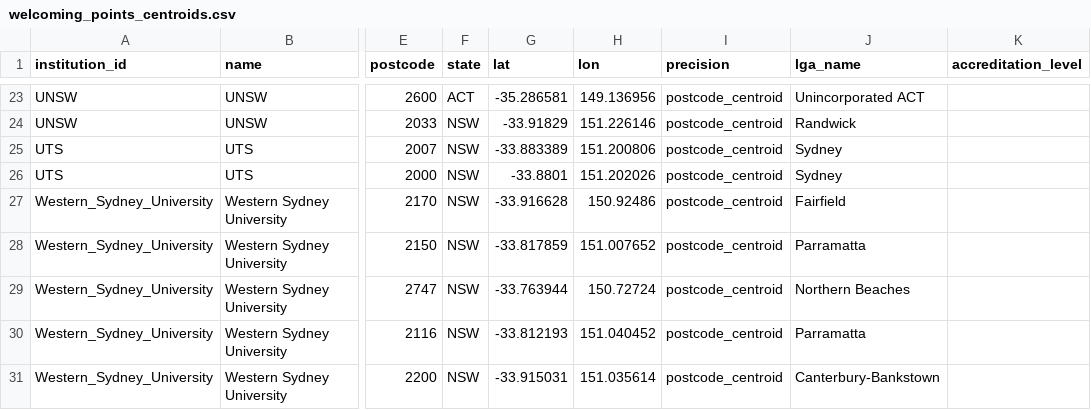
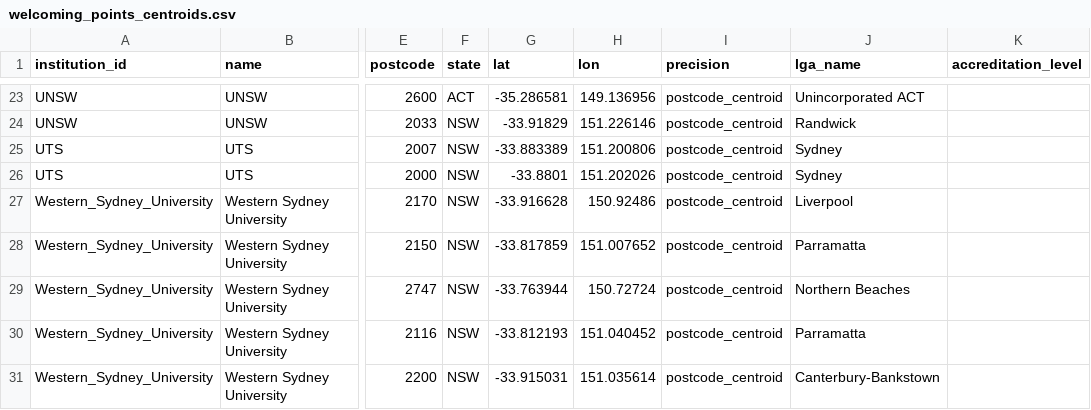
Before and after one commit to welcomingaustralia/initiatives-mapping, a CSV file: welcoming_points_centroids.csv, drawn as a sheet; only a part is shown, gaps mark what is left out; the diff names each change by its address in the sheet, - before the commit and + after, or states it on an @@ line.

Commit message:
Update welcoming_points_centroids.csv

```diff
--- a/welcoming_points_centroids.csv
+++ b/welcoming_points_centroids.csv
-J27 (lga_name): Fairfield
+J27 (lga_name): Liverpool
```
